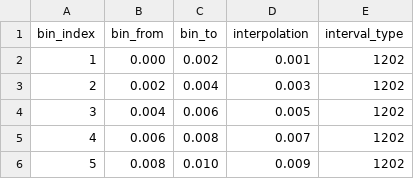
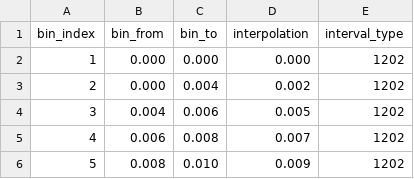
Before and after one commit to pslh/oasis-test, a CSV file: model_data/GMO/damage_bin_dict.csv, drawn as a sheet; only a part is shown.

```diff
--- a/model_data/GMO/damage_bin_dict.csv
+++ b/model_data/GMO/damage_bin_dict.csv
@@ -1,4 +1,4 @@
 bin_index,bin_from,bin_to,interpolation,interval_type
-1,0.000,0.002,0.001,1202
-2,0.002,0.004,0.003,1202
+1,0.000,0.000,0.000,1202
+2,0.000,0.004,0.002,1202
 3,0.004,0.006,0.005,1202
```
Also changed, not shown: model_data/GMO/occurrence.csv, 5 other files.
